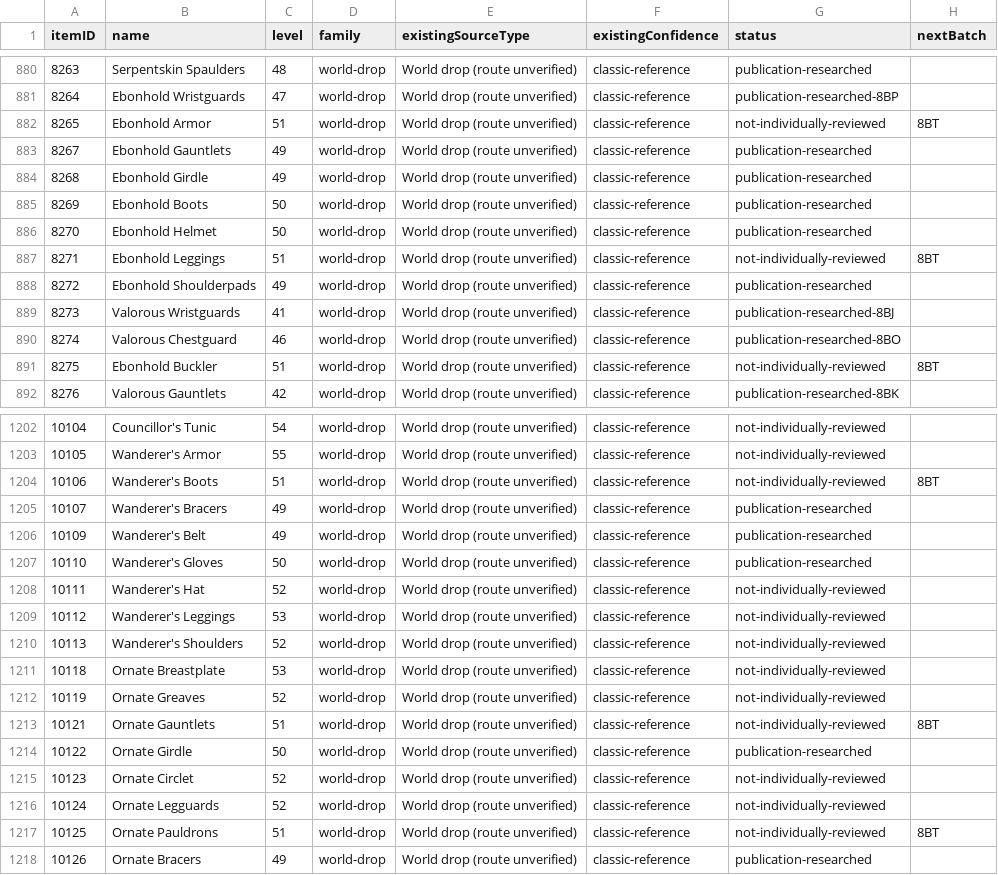
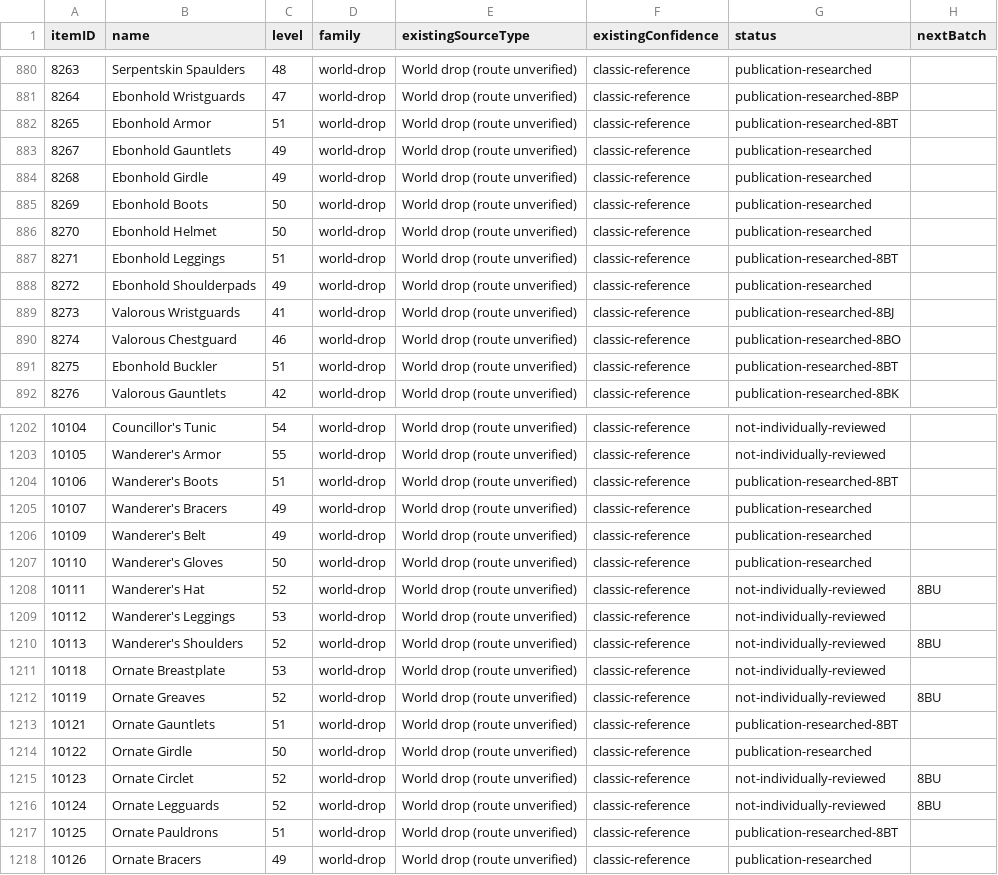
Before and after one commit to magicaddons/getgear, a CSV file: docs/source-audit-1-60/reconciliation-20261109/remaining_equipment_research_queue.csv, drawn as a sheet; only a part is shown, gaps mark what is left out; the diff covers the shown part only.

```diff
--- a/docs/source-audit-1-60/reconciliation-20261109/remaining_equipment_research_queue.csv
+++ b/docs/source-audit-1-60/reconciliation-20261109/remaining_equipment_research_queue.csv
@@ -881,3 +881,3 @@ itemID,name,level,family,existingSourceType,existingConfidence,status,nextBatch
 8264,Ebonhold Wristguards,47,world-drop,World drop (route unverified),classic-reference,publication-researched-8BP,
-8265,Ebonhold Armor,51,world-drop,World drop (route unverified),classic-reference,not-individually-reviewed,8BT
+8265,Ebonhold Armor,51,world-drop,World drop (route unverified),classic-reference,publication-researched-8BT,
 8267,Ebonhold Gauntlets,49,world-drop,World drop (route unverified),classic-reference,publication-researched,
@@ -886,3 +886,3 @@ itemID,name,level,family,existingSourceType,existingConfidence,status,nextBatch
 8270,Ebonhold Helmet,50,world-drop,World drop (route unverified),classic-reference,publication-researched,
-8271,Ebonhold Leggings,51,world-drop,World drop (route unverified),classic-reference,not-individually-reviewed,8BT
+8271,Ebonhold Leggings,51,world-drop,World drop (route unverified),classic-reference,publication-researched-8BT,
 8272,Ebonhold Shoulderpads,49,world-drop,World drop (route unverified),classic-reference,publication-researched,
@@ -890,3 +890,3 @@ itemID,name,level,family,existingSourceType,existingConfidence,status,nextBatch
 8274,Valorous Chestguard,46,world-drop,World drop (route unverified),classic-reference,publication-researched-8BO,
-8275,Ebonhold Buckler,51,world-drop,World drop (route unverified),classic-reference,not-individually-reviewed,8BT
+8275,Ebonhold Buckler,51,world-drop,World drop (route unverified),classic-reference,publication-researched-8BT,
 8276,Valorous Gauntlets,42,world-drop,World drop (route unverified),classic-reference,publication-researched-8BK,
@@ -1203,3 +1203,3 @@ itemID,name,level,family,existingSourceType,existingConfidence,status,nextBatch
 10105,Wanderer's Armor,55,world-drop,World drop (route unverified),classic-reference,not-individually-reviewed,
-10106,Wanderer's Boots,51,world-drop,World drop (route unverified),classic-reference,not-individually-reviewed,8BT
+10106,Wanderer's Boots,51,world-drop,World drop (route unverified),classic-reference,publication-researched-8BT,
 10107,Wanderer's Bracers,49,world-drop,World drop (route unverified),classic-reference,publication-researched,
@@ -1207,12 +1207,12 @@ itemID,name,level,family,existingSourceType,existingConfidence,status,nextBatch
 10110,Wanderer's Gloves,50,world-drop,World drop (route unverified),classic-reference,publication-researched,
-10111,Wanderer's Hat,52,world-drop,World drop (route unverified),classic-reference,not-individually-reviewed,
+10111,Wanderer's Hat,52,world-drop,World drop (route unverified),classic-reference,not-individually-reviewed,8BU
 10112,Wanderer's Leggings,53,world-drop,World drop (route unverified),classic-reference,not-individually-reviewed,
-10113,Wanderer's Shoulders,52,world-drop,World drop (route unverified),classic-reference,not-individually-reviewed,
+10113,Wanderer's Shoulders,52,world-drop,World drop (route unverified),classic-reference,not-individually-reviewed,8BU
 10118,Ornate Breastplate,53,world-drop,World drop (route unverified),classic-reference,not-individually-reviewed,
-10119,Ornate Greaves,52,world-drop,World drop (route unverified),classic-reference,not-individually-reviewed,
-10121,Ornate Gauntlets,51,world-drop,World drop (route unverified),classic-reference,not-individually-reviewed,8BT
+10119,Ornate Greaves,52,world-drop,World drop (route unverified),classic-reference,not-individually-reviewed,8BU
+10121,Ornate Gauntlets,51,world-drop,World drop (route unverified),classic-reference,publication-researched-8BT,
 10122,Ornate Girdle,50,world-drop,World drop (route unverified),classic-reference,publication-researched,
-10123,Ornate Circlet,52,world-drop,World drop (route unverified),classic-reference,not-individually-reviewed,
-10124,Ornate Legguards,52,world-drop,World drop (route unverified),classic-reference,not-individually-reviewed,
-10125,Ornate Pauldrons,51,world-drop,World drop (route unverified),classic-reference,not-individually-reviewed,8BT
+10123,Ornate Circlet,52,world-drop,World drop (route unverified),classic-reference,not-individually-reviewed,8BU
+10124,Ornate Legguards,52,world-drop,World drop (route unverified),classic-reference,not-individually-reviewed,8BU
+10125,Ornate Pauldrons,51,world-drop,World drop (route unverified),classic-reference,publication-researched-8BT,
 10126,Ornate Bracers,49,world-drop,World drop (route unverified),classic-reference,publication-researched,
```
Also changed, not shown: 147 edited cells elsewhere in this file, docs/source-audit-1-60/reconciliation-20261109/navigation_coverage.csv, 34 other files.
